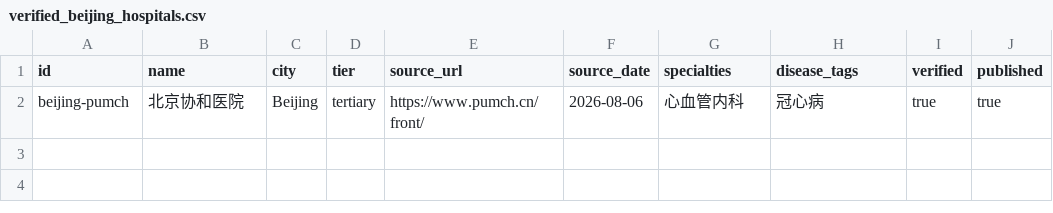
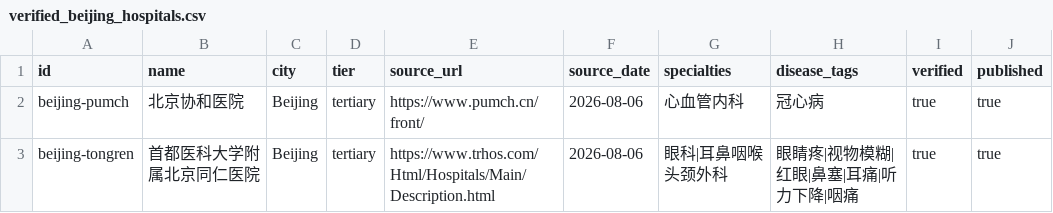
Before and after one commit to 384799250-create/hospital-compass, a CSV file: apps/api/app/data/verified_beijing_hospitals.csv, drawn as a sheet; the diff names each change by its address in the sheet, - before the commit and + after, or states it on an @@ line.

```diff
--- a/apps/api/app/data/verified_beijing_hospitals.csv
+++ b/apps/api/app/data/verified_beijing_hospitals.csv
+row 3: beijing-tongren | 首都医科大学附属北京同仁医院 | Beijing | tertiary | https://www.trhos.com/Html/Hospitals/Main/Description.html | 2026-08-06 | 眼科|耳鼻咽喉头颈外科 | 眼睛疼|视物模糊|红眼|鼻塞|耳痛|听力下降|咽痛 | true | true
```
Also changed, not shown: 1 other file.
